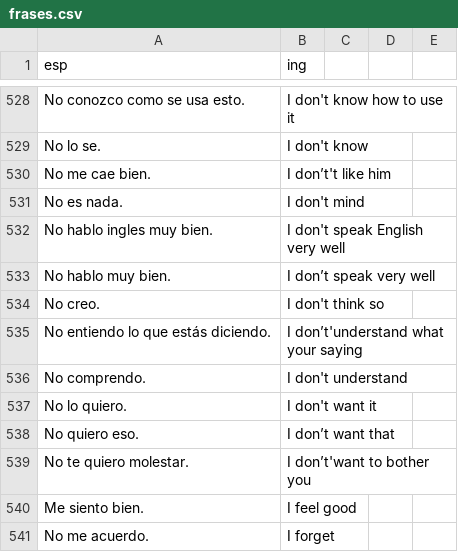
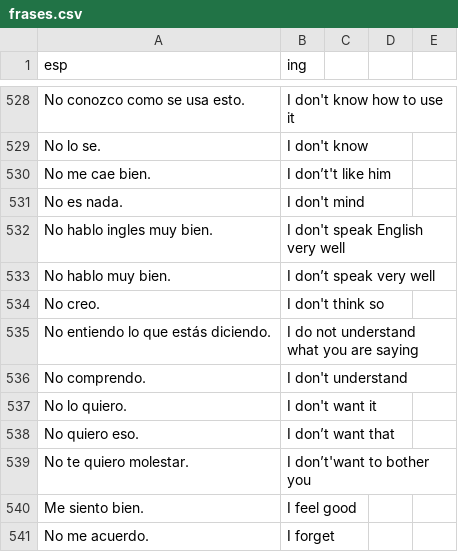
Before and after one commit to ArbeyAragon/Dictionary, a CSV file: dictionaries/frases.csv, drawn as a sheet; only a part is shown, gaps mark what is left out.

Commit message:
Fix dic

```diff
--- a/dictionaries/frases.csv
+++ b/dictionaries/frases.csv
@@ -534,3 +534,3 @@ No hablo muy bien.,I don’t speak very well
 No creo.,I don't think so
-No entiendo lo que estás diciendo.,I don’t'understand what your saying
+No entiendo lo que estás diciendo.,I do not understand what you are saying
 No comprendo.,I don't understand
```
